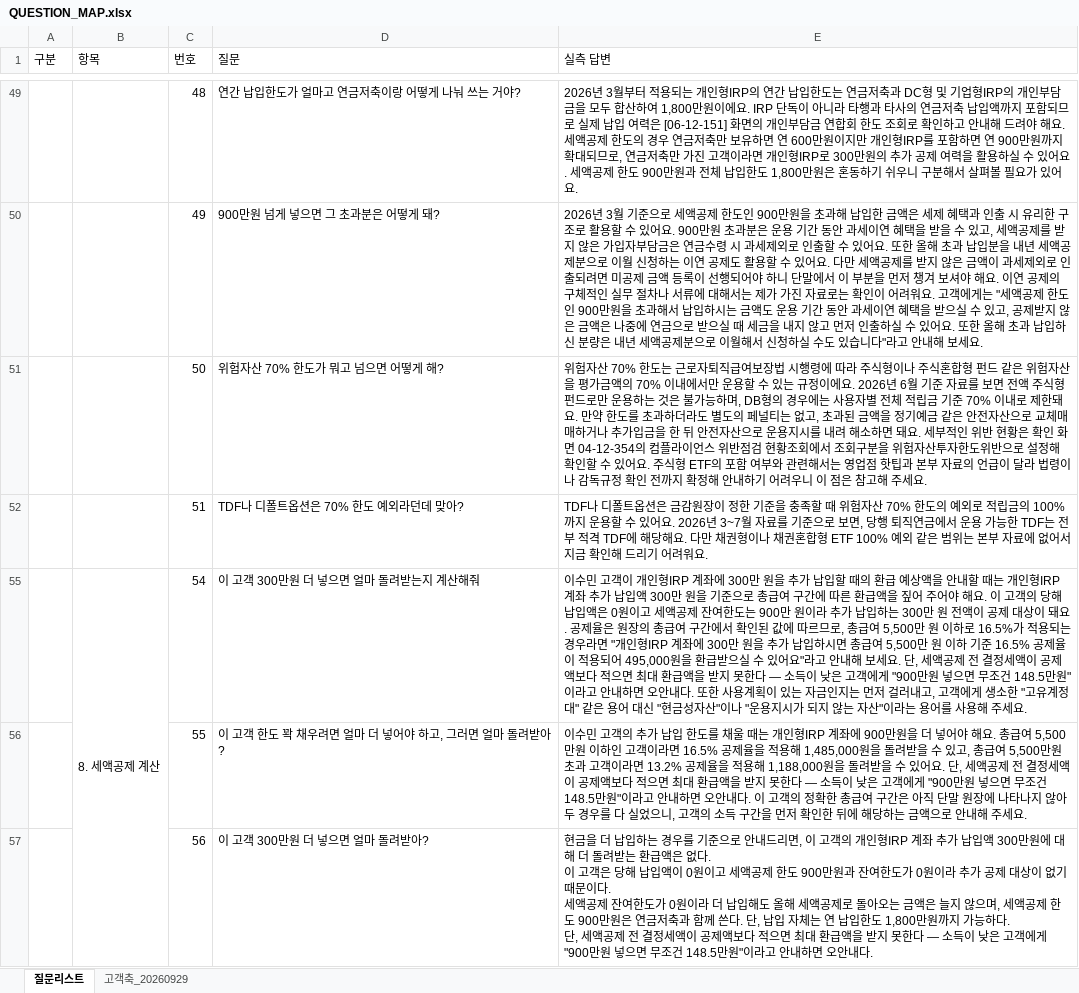
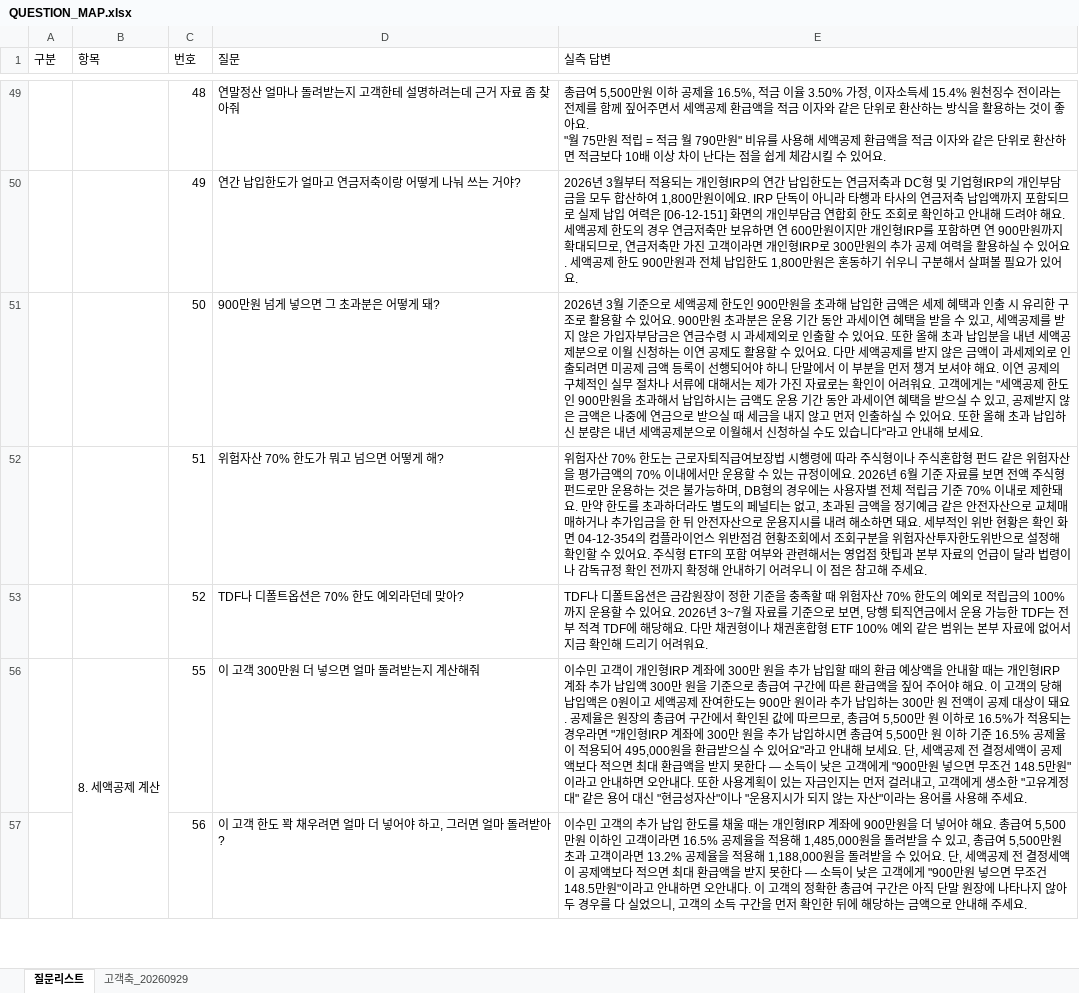
Before and after one commit to 09sunwoo-a/Pension_agent, an Excel workbook: docs/QUESTION_MAP.xlsx, sheet 질문리스트, drawn as a sheet; only a part is shown, gaps mark what is left out; values as stored, in another font and other column widths than the file's, no cell formats; removed rows and columns are numbered as before the commit, all else as after; ↵ is a line break in a cell; the diff covers the shown part only; the diff names each change by its address in the sheet, - before the commit and + after, or states it on an @@ line.

```diff
--- a/docs/QUESTION_MAP.xlsx (sheet 질문리스트)
+++ b/docs/QUESTION_MAP.xlsx (sheet 질문리스트)
-D49 (질문): 연간 납입한도가 얼마고 연금저축이랑 어떻게 나눠 쓰는 거야?
+D49 (질문): 연말정산 얼마나 돌려받는지 고객한테 설명하려는데 근거 자료 좀 찾아줘
-E49 (실측 답변): 2026년 3월부터 적용되는 개인형IRP의 연간 납입한도는 연금저축과 DC형 및 기업형IRP의 개인부담금을 모두 합산하여 1,800만원이에요. IRP 단독이 아니라 타행과 타사의 연금저축 납입액까지 포함되므로 실제 납입 여력은 [06-12-151] 화면의 개인부담금 연합회 한도 조회로 확인하고 안내해 드려야 해요. 세액공제 한도의 경우 연금저축만 보유하면 연 600만원이지만 개인형IRP를 포함하면 연 900만원까지 확대되므로, 연금저축만 가진 고객이라면 개인형IRP로 300만원의 추가 공제 여력을 활용하실 수 있어요. 세액공제 한도 900만원과 전체 납입한도 1,800만원은 혼동하기 쉬우니 구분해서 살펴볼 필요가 있어요…
+E49 (실측 답변): 총급여 5,500만원 이하 공제율 16.5%, 적금 이율 3.50% 가정, 이자소득세 15.4% 원천징수 전이라는 전제를 함께 짚어주면서 세액공제 환급액을 적금 이자와 같은 단위로 환산하는 방식을 활용하는 것이 좋아요. ↵ "월 75만원 적립 = 적금 월 790만원" 비유를 사용해 세액공제 환급액을 적금 이자와 같은 단위로 환산하면 적금보다 10배 이상 차이 난다는 점을 쉽게 체감시킬 수 있어요…
-D50 (질문): 900만원 넘게 넣으면 그 초과분은 어떻게 돼?
+D50 (질문): 연간 납입한도가 얼마고 연금저축이랑 어떻게 나눠 쓰는 거야?
-E50 (실측 답변): …년 3월 기준으로 세액공제 한도인 900만원을 초과해 납입한 금액은 세제 혜택과 인출 시 유리한 구조로 활용할 수 있어요. 900만원 초과분은 운용 기간 동안 과세이연 혜택을 받을 수 있고, 세액공제를 받지 않은 가입자부담금은 연금수령 시 과세제외로 인출할 수 있어요. 또한 올해 초과 납입분을 내년 세액공제분으로 이월 신청하는 이연 공제도 활용할 수 있어요. 다만 세액공제를 받지 않은 금액이 과세제외로 인출되려면 미공제 금액 등록이 선행되어야 하니 단말에서 이 부분을 먼저 챙겨 보셔야 해요. 이연 공제의 구체적인 실무 절차나 서류에 대해서는 제가 가진 자료로는 확인이 어려워요. 고객에게는 "세액공제 한도인 900만원을 초과해서 납입하시는 금액도 운용 기간 동안 과세이연 혜택을 받으실 수 있고, 공제받지 않은 금액은 나중에 연금으로 받으실 때 세금을 내지 않고 먼저 인출하실 수 있어요. 또한 올해 초과 납입하신 분량은 내년 세액공제분으로 이월해서 신청하실 수도 있습니다"라고 안내해 보세요.
+E50 (실측 답변): …년 3월부터 적용되는 개인형IRP의 연간 납입한도는 연금저축과 DC형 및 기업형IRP의 개인부담금을 모두 합산하여 1,800만원이에요. IRP 단독이 아니라 타행과 타사의 연금저축 납입액까지 포함되므로 실제 납입 여력은 [06-12-151] 화면의 개인부담금 연합회 한도 조회로 확인하고 안내해 드려야 해요. 세액공제 한도의 경우 연금저축만 보유하면 연 600만원이지만 개인형IRP를 포함하면 연 900만원까지 확대되므로, 연금저축만 가진 고객이라면 개인형IRP로 300만원의 추가 공제 여력을 활용하실 수 있어요. 세액공제 한도 900만원과 전체 납입한도 1,800만원은 혼동하기 쉬우니 구분해서 살펴볼 필요가 있어요.
-D51 (질문): 위험자산 70% 한도가 뭐고 넘으면 어떻게 해?
+D51 (질문): 900만원 넘게 넣으면 그 초과분은 어떻게 돼?
-E51 (실측 답변): 위험자산 70% 한도는 근로자퇴직급여보장법 시행령에 따라 주식형이나 주식혼합형 펀드 같은 위험자산을 평가금액의 70% 이내에서만 운용할 수 있는 규정이에요. 2026년 6월 기준 자료를 보면 전액 주식형 펀드로만 운용하는 것은 불가능하며, DB형의 경우에는 사용자별 전체 적립금 기준 70% 이내로 제한돼요. 만약 한도를 초과하더라도 별도의 페널티는 없고, 초과된 금액을 정기예금 같은 안전자산으로 교체매매하거나 추가입금을 한 뒤 안전자산으로 운용지시를 내려 해소하면 돼요. 세부적인 위반 현황은 확인 화면 04-12-354의 컴플라이언스 위반점검 현황조회에서 조회구분을 위험자산투자한도위반으로 설정해 확인할 수 있어요. 주식형 ETF의 포함 여부와 관련해서는 영업점 핫팁과 본부 자료의 언급이 달라 법령이나 감독규정 확인 전까지 확정해 안내하기 어려우니 이 점은 참고해 주세요.
+E51 (실측 답변): 2026년 3월 기준으로 세액공제 한도인 900만원을 초과해 납입한 금액은 세제 혜택과 인출 시 유리한 구조로 활용할 수 있어요. 900만원 초과분은 운용 기간 동안 과세이연 혜택을 받을 수 있고, 세액공제를 받지 않은 가입자부담금은 연금수령 시 과세제외로 인출할 수 있어요. 또한 올해 초과 납입분을 내년 세액공제분으로 이월 신청하는 이연 공제도 활용할 수 있어요. 다만 세액공제를 받지 않은 금액이 과세제외로 인출되려면 미공제 금액 등록이 선행되어야 하니 단말에서 이 부분을 먼저 챙겨 보셔야 해요. 이연 공제의 구체적인 실무 절차나 서류에 대해서는 제가 가진 자료로는 확인이 어려워요. 고객에게는 "세액공제 한도인 900만원을 초과해서 납입하시는 금액도 운용 기간 동안 과세이연 혜택을 받으실 수 있고, 공제받지 않은 금액은 나중에 연금으로 받으실 때 세금을 내지 않고 먼저 인출하실 수 있어요. 또한 올해 초과 납입하신 분량은 내년 세액공제분으로 이월해서 신청하실 수도 있습니다"라고 안내해 보세요.
-D52 (질문): TDF나 디폴트옵션은 70% 한도 예외라던데 맞아?
+D52 (질문): 위험자산 70% 한도가 뭐고 넘으면 어떻게 해?
-E52 (실측 답변): TDF나 디폴트옵션은 금감원장이 정한 기준을 충족할 때 위험자산 70% 한도의 예외로 적립금의 100%까지 운용할 수 있어요. 2026년 3~7월 자료를 기준으로 보면, 당행 퇴직연금에서 운용 가능한 TDF는 전부 적격 TDF에 해당해요. 다만 채권형이나 채권혼합형 ETF 100% 예외 같은 범위는 본부 자료에 없어서 지금 확인해 드리기 어려워요.
+E52 (실측 답변): 위험자산 70% 한도는 근로자퇴직급여보장법 시행령에 따라 주식형이나 주식혼합형 펀드 같은 위험자산을 평가금액의 70% 이내에서만 운용할 수 있는 규정이에요. 2026년 6월 기준 자료를 보면 전액 주식형 펀드로만 운용하는 것은 불가능하며, DB형의 경우에는 사용자별 전체 적립금 기준 70% 이내로 제한돼요. 만약 한도를 초과하더라도 별도의 페널티는 없고, 초과된 금액을 정기예금 같은 안전자산으로 교체매매하거나 추가입금을 한 뒤 안전자산으로 운용지시를 내려 해소하면 돼요. 세부적인 위반 현황은 확인 화면 04-12-354의 컴플라이언스 위반점검 현황조회에서 조회구분을 위험자산투자한도위반으로 설정해 확인할 수 있어요. 주식형 ETF의 포함 여부와 관련해서는 영업점 핫팁과 본부 자료의 언급이 달라 법령이나 감독규정 확인 전까지 확정해 안내하기 어려우니 이 점은 참고해 주세요.
-row 55:  | 8. 세액공제 계산 | 54 | 이 고객 300만원 더 넣으면 얼마 돌려받는지 계산해줘 | 이수민 고객이 개인형IRP 계좌에 300만 원을 추가 납입할 때의 환급 예상액을 안내할 때는 개인형IRP 계좌 추가 납입액 300만 원을 기준으로 총급여 구간에 따른 환급액을 짚어 주어야 해요. 이 고객의 당해 납입액은 0원이고 세액공제 잔여한도는 900만 원이라 추가 납입하는 300만 원 전액이 공제 대상이 돼요. 공제율은 원장의 총급여 구간에서 확인된 값에 따르므로, 총급여 5,500만 원 이하로 16.5%가 적용되는 경우라면 "개인형IRP 계좌에 300만 원을 추가 납입하시면 총급여 5,500만 원 이하 기준 16.5% 공제율이 적용되어 495,000원을 환급받으실 수 있어요"라고 안내해 보세요. 단, 세액공제 전 결정세액이 공제액보다 적으면 최대 환급액을 받지 못한다 — 소득이 낮은 고객에게 "900만원 넣으면 무조건 148.5만원"이라고 안내하면 오안내다. 또한 사용계획이 있는 자금인지는 먼저 걸러내고, 고객에게 생소한 "고유계정대" 같은 용어 대신 "현금성자산"이나 "운용지시가 되지 않는 자산"이라는 용어를 사용해 주세요.
+row 53:  |  | 52 | TDF나 디폴트옵션은 70% 한도 예외라던데 맞아? | TDF나 디폴트옵션은 금감원장이 정한 기준을 충족할 때 위험자산 70% 한도의 예외로 적립금의 100%까지 운용할 수 있어요. 2026년 3~7월 자료를 기준으로 보면, 당행 퇴직연금에서 운용 가능한 TDF는 전부 적격 TDF에 해당해요. 다만 채권형이나 채권혼합형 ETF 100% 예외 같은 범위는 본부 자료에 없어서 지금 확인해 드리기 어려워요.
-B56 (항목): (empty)
+B56 (항목): 8. 세액공제 계산
+B56:B65 merged
-D56 (질문): 이 고객 한도 꽉 채우려면 얼마 더 넣어야 하고, 그러면 얼마 돌려받아?
+D56 (질문): 이 고객 300만원 더 넣으면 얼마 돌려받는지 계산해줘
-E56 (실측 답변): …민 고객의 추가 납입 한도를 채울 때는 개인형IRP 계좌에 900만원을 더 넣어야 해요. 총급여 5,500만원 이하인 고객이라면 16.5% 공제율을 적용해 1,485,000원을 돌려받을 수 있고, 총급여 5,500만원 초과 고객이라면 13.2% 공제율을 적용해 1,188,000원을 돌려받을 수 있어요. 단, 세액공제 전 결정세액이 공제액보다 적으면 최대 환급액을 받지 못한다 — 소득이 낮은 고객에게 "900만원 넣으면 무조건 148.5만원"이라고 안내하면 오안내다. 이 고객의 정확한 총급여 구간은 아직 단말 원장에 나타나지 않아 두 경우를 다 실었으니, 고객의 소득 구간을 먼저 확인한 뒤에 해당하는 금액으로 안내해 주세…
+E56 (실측 답변): …민 고객이 개인형IRP 계좌에 300만 원을 추가 납입할 때의 환급 예상액을 안내할 때는 개인형IRP 계좌 추가 납입액 300만 원을 기준으로 총급여 구간에 따른 환급액을 짚어 주어야 해요. 이 고객의 당해 납입액은 0원이고 세액공제 잔여한도는 900만 원이라 추가 납입하는 300만 원 전액이 공제 대상이 돼요. 공제율은 원장의 총급여 구간에서 확인된 값에 따르므로, 총급여 5,500만 원 이하로 16.5%가 적용되는 경우라면 "개인형IRP 계좌에 300만 원을 추가 납입하시면 총급여 5,500만 원 이하 기준 16.5% 공제율이 적용되어 495,000원을 환급받으실 수 있어요"라고 안내해 보세요. 단, 세액공제 전 결정세액이 공제액보다 적으면 최대 환급액을 받지 못한다 — 소득이 낮은 고객에게 "900만원 넣으면 무조건 148.5만원"이라고 안내하면 오안내다. 또한 사용계획이 있는 자금인지는 먼저 걸러내고, 고객에게 생소한 "고유계정대" 같은 용어 대신 "현금성자산"이나 "운용지시가 되지 않는 자산"이라는 용어를 사용해 주세…
-D57 (질문): 이 고객 300만원 더 넣으면 얼마 돌려받아?
+D57 (질문): 이 고객 한도 꽉 채우려면 얼마 더 넣어야 하고, 그러면 얼마 돌려받아?
-E57 (실측 답변): 현금을 더 납입하는 경우를 기준으로 안내드리면, 이 고객의 개인형IRP 계좌 추가 납입액 300만원에 대해 더 돌려받는 환급액은 없다. ↵ 이 고객은 당해 납입액이 0원이고 세액공제 한도 900만원과 잔여한도가 0원이라 추가 공제 대상이 없기 때문이다. ↵ 세액공제 잔여한도가 0원이라 더 납입해도 올해 세액공제로 돌아오는 금액은 늘지 않으며, 세액공제 한도 900만원은 연금저축과 함께 쓴다. 단, 납입 자체는 연 납입한도 1,800만원까지 가능하다. ↵ 단, 세액공제 전 결정세액이 공제액보다 적으면 최대 환급액을 받지 못한다 — 소득이 낮은 고객에게 "900만원 넣으면 무조건 148.5만원"이라고 안내하면 오안내다.
+E57 (실측 답변): 이수민 고객의 추가 납입 한도를 채울 때는 개인형IRP 계좌에 900만원을 더 넣어야 해요. 총급여 5,500만원 이하인 고객이라면 16.5% 공제율을 적용해 1,485,000원을 돌려받을 수 있고, 총급여 5,500만원 초과 고객이라면 13.2% 공제율을 적용해 1,188,000원을 돌려받을 수 있어요. 단, 세액공제 전 결정세액이 공제액보다 적으면 최대 환급액을 받지 못한다 — 소득이 낮은 고객에게 "900만원 넣으면 무조건 148.5만원"이라고 안내하면 오안내다. 이 고객의 정확한 총급여 구간은 아직 단말 원장에 나타나지 않아 두 경우를 다 실었으니, 고객의 소득 구간을 먼저 확인한 뒤에 해당하는 금액으로 안내해 주세요.
```
Also changed, not shown: 12 added rows, 12 removed rows, 183 edited cells and merged cells elsewhere in this sheet, cell formats, hidden cells, 2 other files.
